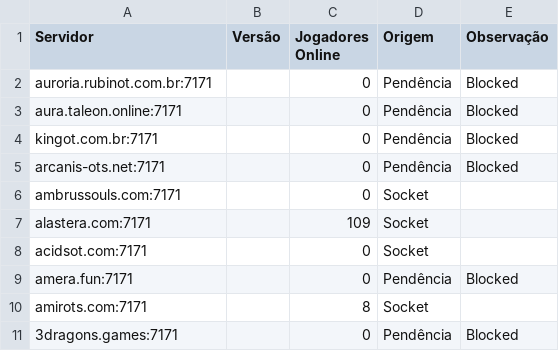
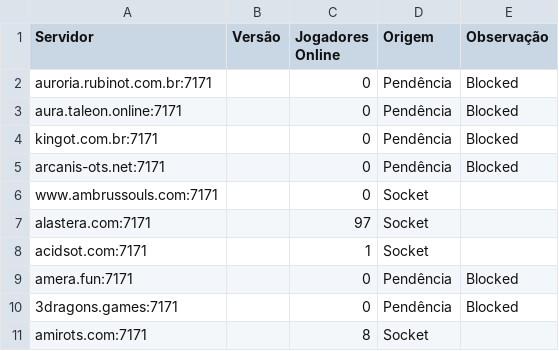
Before and after one commit to jose-roberto-barcelos/Royal_ot_server_list_13, a CSV file: resultado_validado.csv, drawn as a sheet.

```diff
--- a/resultado_validado.csv
+++ b/resultado_validado.csv
@@ -5,7 +5,7 @@ kingot.com.br:7171,,0,Pendência,Blocked
 arcanis-ots.net:7171,,0,Pendência,Blocked
-ambrussouls.com:7171,,0,Socket,
-alastera.com:7171,,109,Socket,
-acidsot.com:7171,,0,Socket,
+www.ambrussouls.com:7171,,0,Socket,
+alastera.com:7171,,97,Socket,
+acidsot.com:7171,,1,Socket,
 amera.fun:7171,,0,Pendência,Blocked
+3dragons.games:7171,,0,Pendência,Blocked
 amirots.com:7171,,8,Socket,
-3dragons.games:7171,,0,Pendência,Blocked
```
Also changed, not shown: ranking_final.csv.
